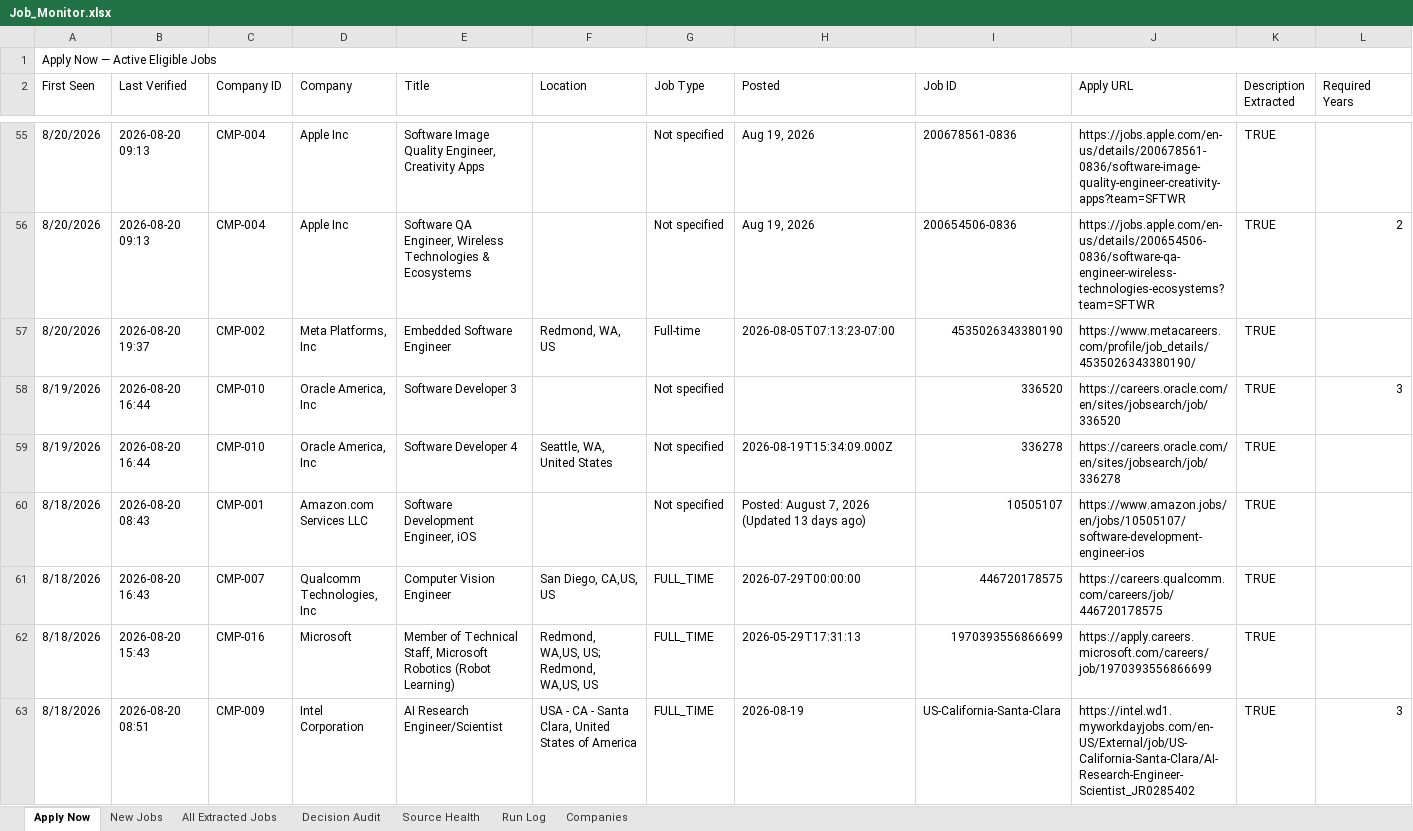
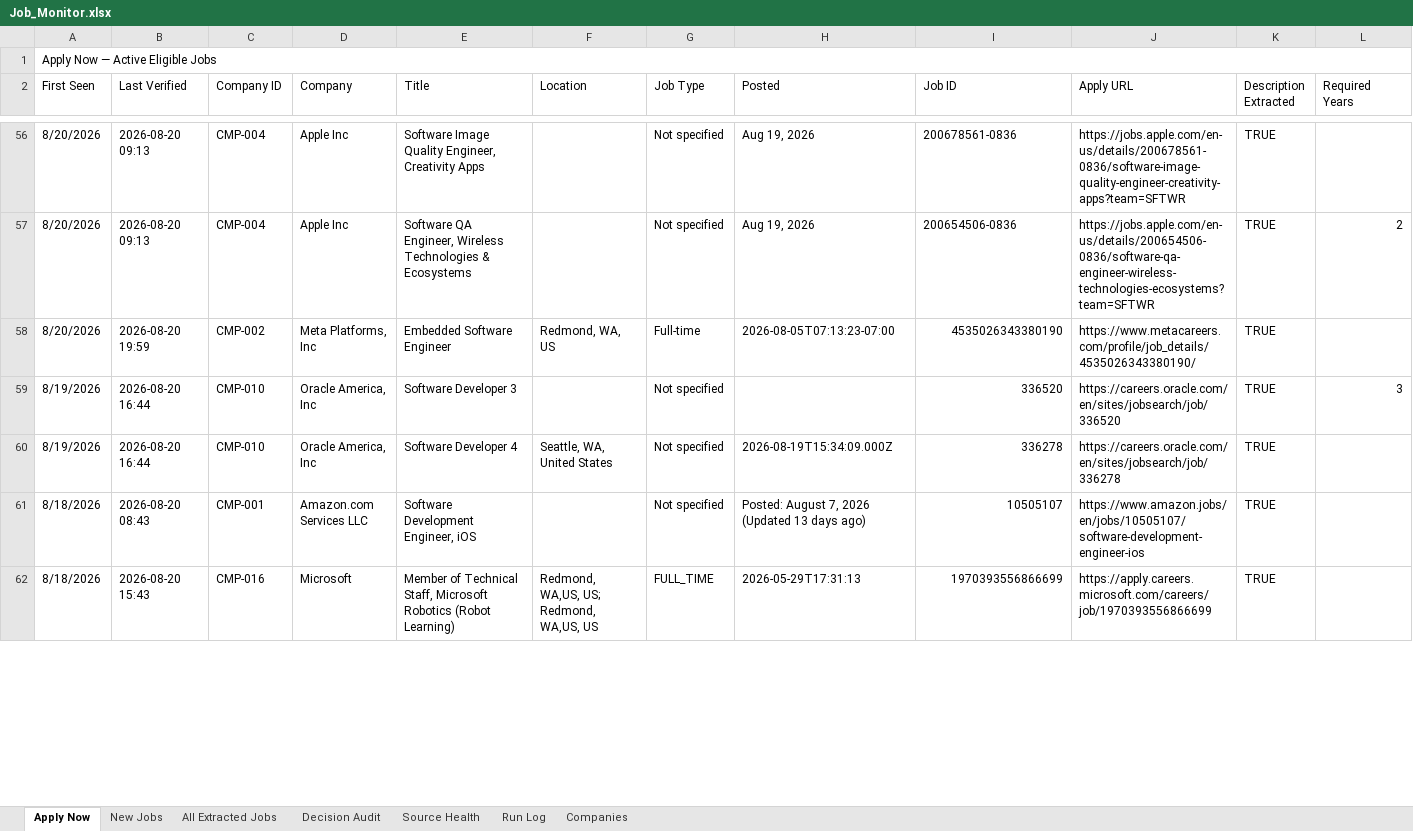
Before and after one commit to taran-dev4u/career-job-monitor, an Excel workbook: outputs/job-monitor/Job_Monitor.xlsx, sheet Apply Now, drawn as a sheet; only a part is shown, gaps mark what is left out; values as stored, in another font and other column widths than the file's, no cell formats; table styles not drawn; removed rows and columns are numbered as before the commit, all else as after; rows hold the shown columns only; the diff covers the shown part only; the diff names each change by its address in the sheet, - before the commit and + after, or states it on an @@ line.

```diff
--- a/outputs/job-monitor/Job_Monitor.xlsx (sheet Apply Now)
+++ b/outputs/job-monitor/Job_Monitor.xlsx (sheet Apply Now)
-B58 (Last Verified): 2026-08-20 19:37
+B58 (Last Verified): 2026-08-20 19:59
-row 61: 8/18/2026 | 2026-08-20 16:43 | CMP-007 | Qualcomm Technologies, Inc | Computer Vision Engineer | San Diego, CA,US, US | FULL_TIME | 2026-07-29T00:00:00 | 446720178575 | https://careers.qualcomm.com/careers/job/446720178575 | TRUE
-row 63: 8/18/2026 | 2026-08-20 08:51 | CMP-009 | Intel Corporation | AI Research Engineer/Scientist | USA - CA - Santa Clara, United States of America | FULL_TIME | 2026-08-19 | US-California-Santa-Clara | https://intel.wd1.myworkdayjobs.com/en-US/External/job/US-California-Santa-Clara/AI-Research-Engineer-Scientist_JR0285402 | TRUE | 3
```
Also changed, not shown: 2 added rows, 6 removed rows and 3 edited cells elsewhere in this sheet, sheet Decision Audit, sheet All Extracted Jobs, sheet Source Health, sheet New Jobs, sheet Run Log, cell formats, 11 other files.
